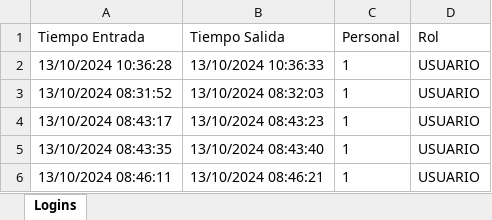
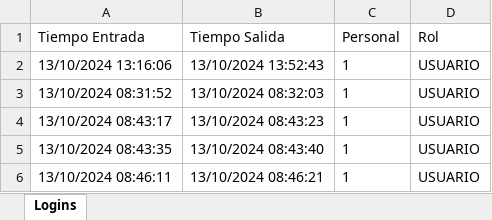
Before and after one commit to pinedahuella/Proyecto-Poo-Dist, an Excel workbook: ProyectoPooDist/excels/LOGGIN.xlsx, sheet Logins, drawn as a sheet; only a part is shown; values as stored, in another font and other column widths than the file's, no borders; the diff covers the shown part only; the diff names each change by its address in the sheet, - before the commit and + after, or states it on an @@ line.

```diff
--- a/ProyectoPooDist/excels/LOGGIN.xlsx (sheet Logins)
+++ b/ProyectoPooDist/excels/LOGGIN.xlsx (sheet Logins)
-A2 (Tiempo Entrada): 13/10/2024 10:36:28
+A2 (Tiempo Entrada): 13/10/2024 13:16:06
-B2 (Tiempo Salida): 13/10/2024 10:36:33
+B2 (Tiempo Salida): 13/10/2024 13:52:43
```
Also changed, not shown: 86 added rows and 2 edited cells elsewhere in this sheet, ProyectoPooDist/excels/CAMIONES.xlsx, ProyectoPooDist/excels/pedidos_calendario.xlsx, 17 other files.
